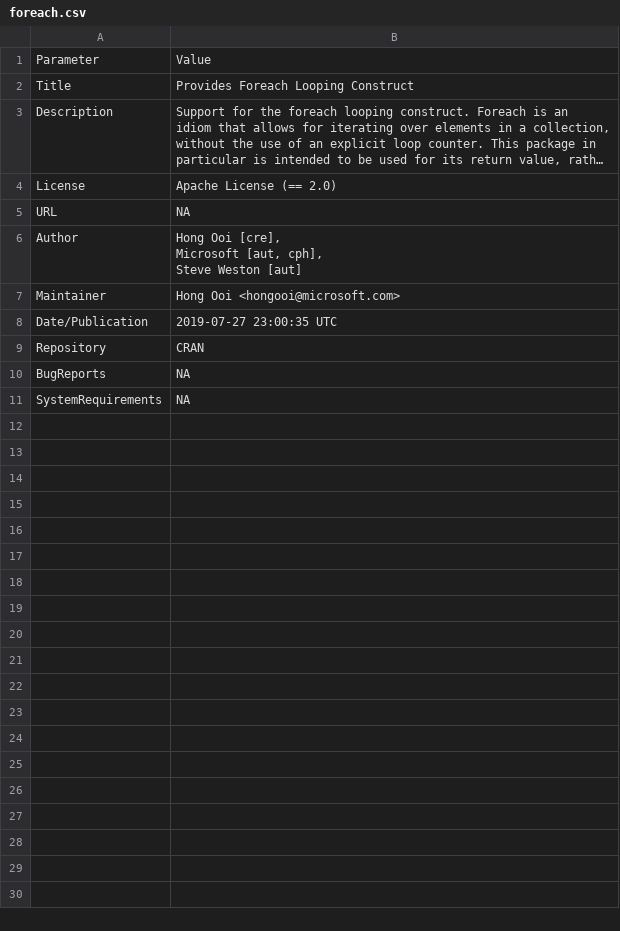
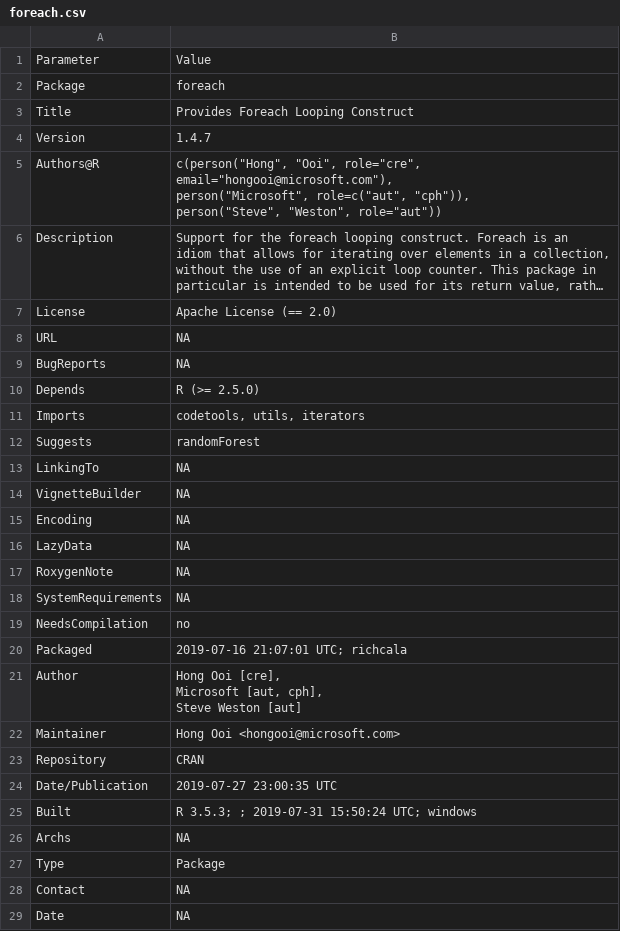
Before and after one commit to pharmaR/rpharma2019, a CSV file: risk_metrics/app/data/foreach.csv, drawn as a sheet; only a part is shown; long unchanged cells end in …; addresses are those after the commit; ↵ is a line break in a cell; the diff covers the shown part only; the diff names each change by its address in the sheet, - before the commit and + after, or states it on an @@ line.

```diff
--- a/risk_metrics/app/data/foreach.csv
+++ b/risk_metrics/app/data/foreach.csv
+row 2: Package | foreach
+row 4: Version | 1.4.7
+row 5: Authors@R | c(person("Hong", "Ooi", role="cre", email="hongooi@microsoft.com"), ↵ person("Microsoft", role=c("aut", "cph")), ↵ person("Steve", "Weston", role="aut"))
+row 9: BugReports | NA
+row 10: Depends | R (>= 2.5.0)
+row 11: Imports | codetools, utils, iterators
+row 12: Suggests | randomForest
+row 13: LinkingTo | NA
+row 14: VignetteBuilder | NA
+row 15: Encoding | NA
+row 16: LazyData | NA
+row 17: RoxygenNote | NA
+row 18: SystemRequirements | NA
+row 19: NeedsCompilation | no
+row 20: Packaged | 2019-07-16 21:07:01 UTC; richcala
@@ row 9 moved to row 23: Repository @@
+row 25: Built | R 3.5.3; ; 2019-07-31 15:50:24 UTC; windows
-A26: BugReports
+A26: Archs
+row 27: Type | Package
-A28: SystemRequirements
+A28: Contact
+row 29: Date | NA
```
Also changed, not shown: 1 added row elsewhere in this file, risk_metrics/app/data/RBesT.csv, risk_metrics/app/data/broom.csv, 9 other files.
